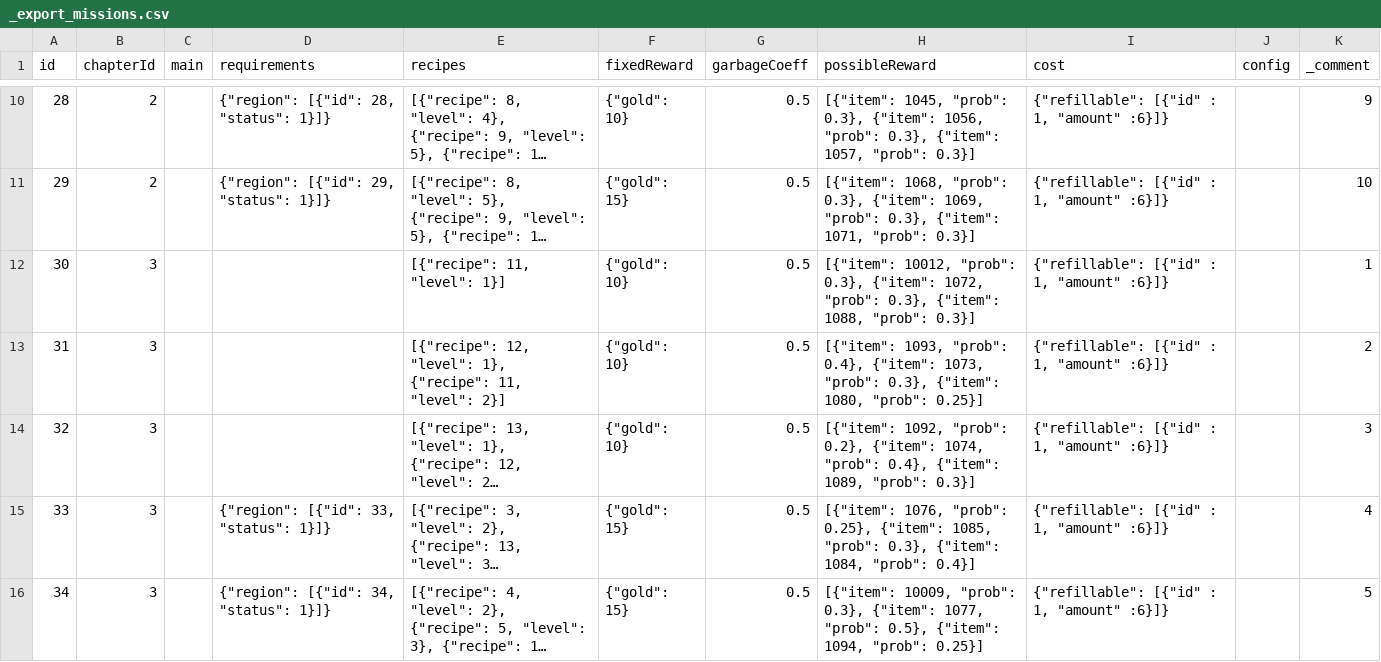
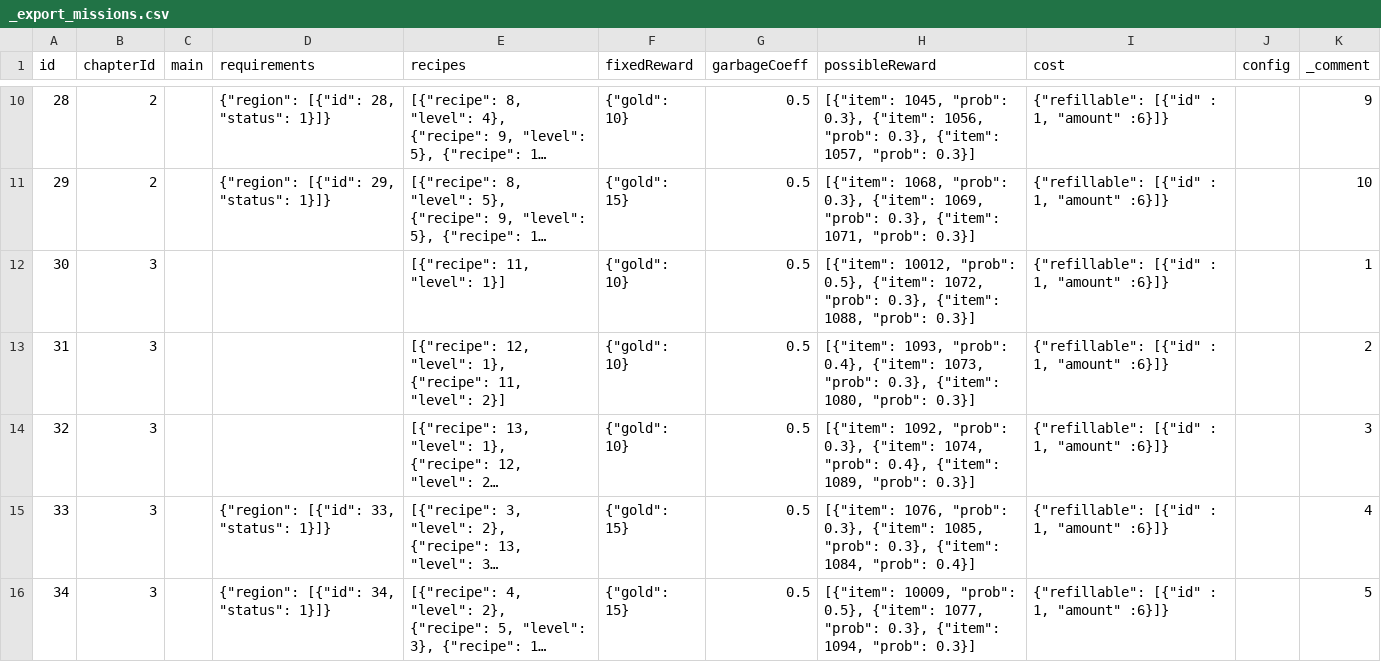
Before and after one commit to corhal/cr-calculator, a CSV file: _export_missions.csv, drawn as a sheet; only a part is shown, gaps mark what is left out; long unchanged cells end in …; the diff covers the shown part only; the diff names each change by its address in the sheet, - before the commit and + after, or states it on an @@ line.

```diff
--- a/_export_missions.csv
+++ b/_export_missions.csv
-H12 (possibleReward): …10012, "prob": 0.3}, {"item": 1072,…
+H12 (possibleReward): …10012, "prob": 0.5}, {"item": 1072,…
-H13 (possibleReward): …1080, "prob": 0.25}]
+H13 (possibleReward): …1080, "prob": 0.3}]
-H14 (possibleReward): …1092, "prob": 0.2}, {"item": 1074,…
+H14 (possibleReward): …1092, "prob": 0.3}, {"item": 1074,…
-H15 (possibleReward): …1076, "prob": 0.25}, {"item": 1085,…
+H15 (possibleReward): …1076, "prob": 0.3}, {"item": 1085,…
-H16 (possibleReward): …10009, "prob": 0.3}, {"item": 1077, "prob": 0.5}, {"item": 1094, "prob": 0.25}]
+H16 (possibleReward): …10009, "prob": 0.5}, {"item": 1077, "prob": 0.3}, {"item": 1094, "prob": 0.3}]
```
Also changed, not shown: 4 edited cells elsewhere in this file, _export_items.csv, _export_translations.csv, 5 other files.
